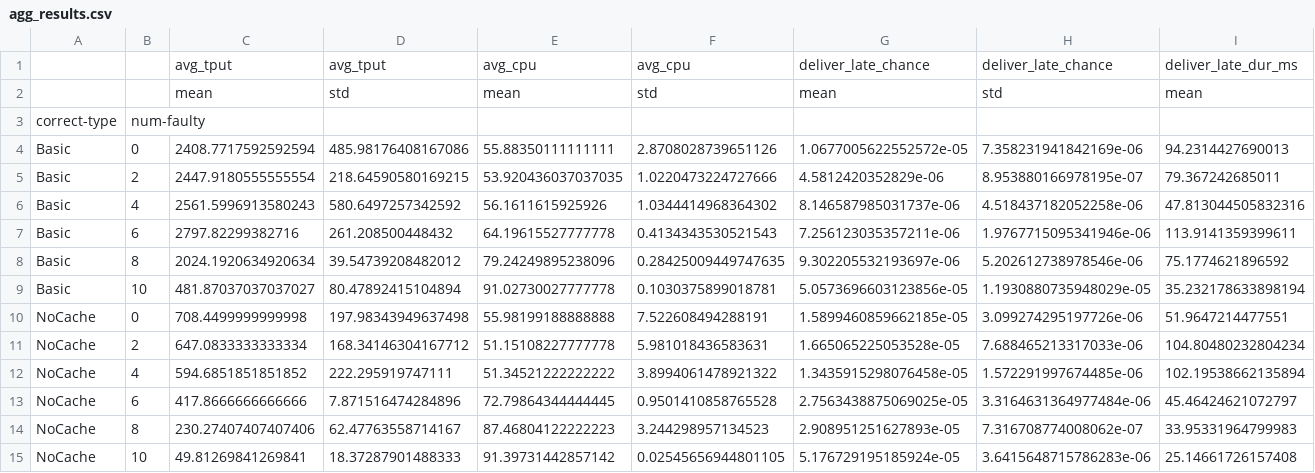
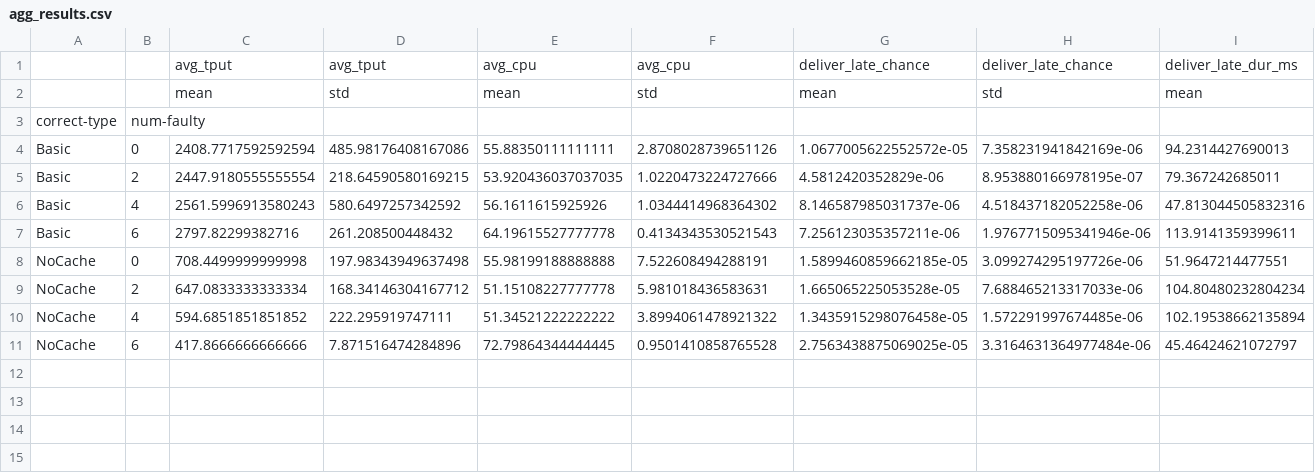
Before and after one commit to qusuyan/CBox, a CSV file: experiment/data/Avax-Pref-Cache/agg_results.csv, drawn as a sheet; only a part is shown; rows hold the shown columns only; the diff names each change by its address in the sheet, - before the commit and + after, or states it on an @@ line.

```diff
--- a/experiment/data/Avax-Pref-Cache/agg_results.csv
+++ b/experiment/data/Avax-Pref-Cache/agg_results.csv
-row 8: Basic | 8 | 2024.1920634920634 | 39.54739208482012 | 79.24249895238096 | 0.28425009449747635 | 9.302205532193697e-06 | 5.202612738978546e-06 | 75.1774621896592
-row 9: Basic | 10 | 481.87037037037027 | 80.47892415104894 | 91.02730027777778 | 0.1030375899018781 | 5.0573696603123856e-05 | 1.1930880735948029e-05 | 35.232178633898194
-row 14: NoCache | 8 | 230.27407407407406 | 62.47763558714167 | 87.46804122222223 | 3.244298957134523 | 2.908951251627893e-05 | 7.316708774008062e-07 | 33.95331964799983
-row 15: NoCache | 10 | 49.81269841269841 | 18.37287901488333 | 91.39731442857142 | 0.02545656944801105 | 5.176729195185924e-05 | 3.6415648715786283e-06 | 25.14661726157408
```
Also changed, not shown: experiment/data/Aptos-vs-Diem/agg_results.csv, experiment/data/Avax-BlkLen/agg_results.csv, 30 other files.
